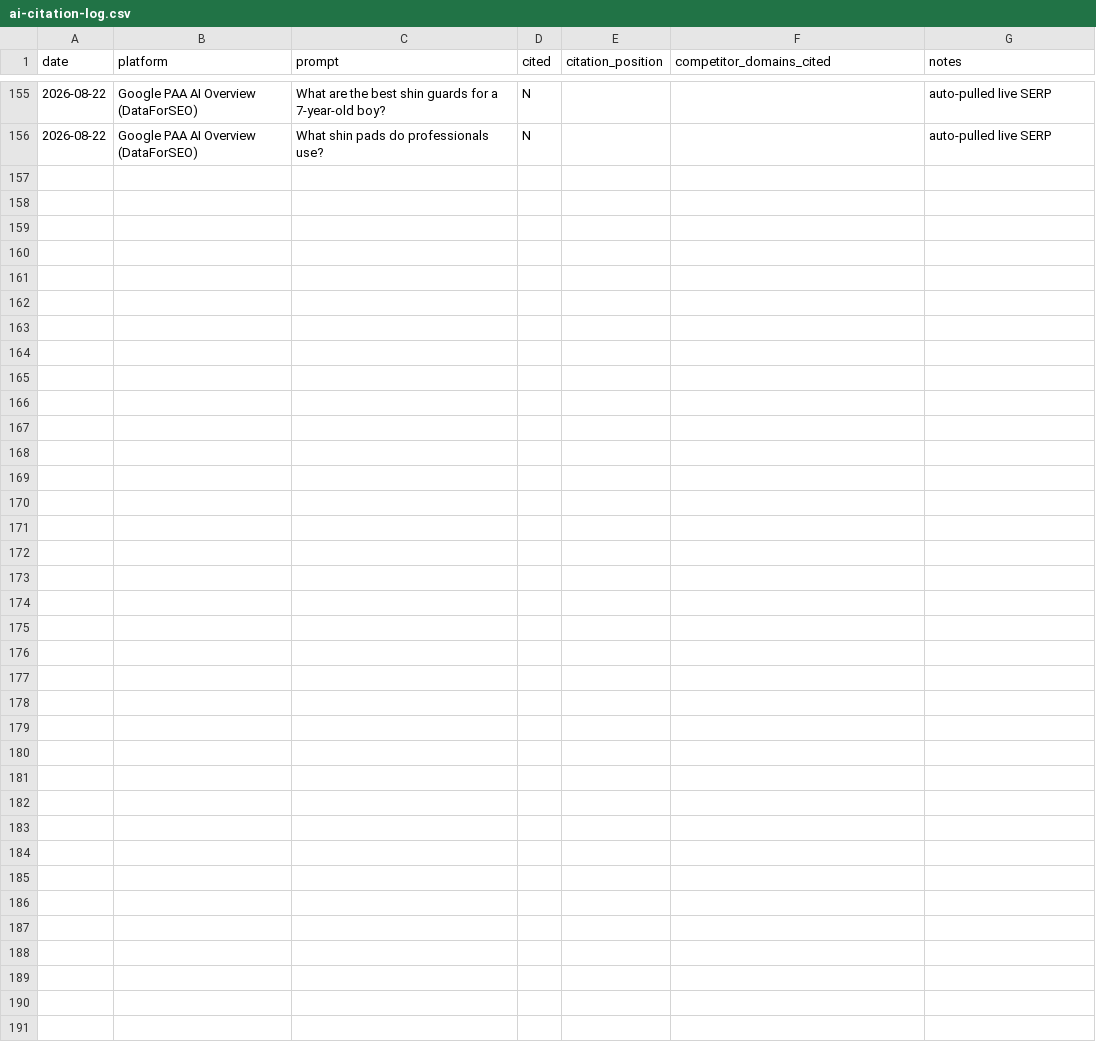
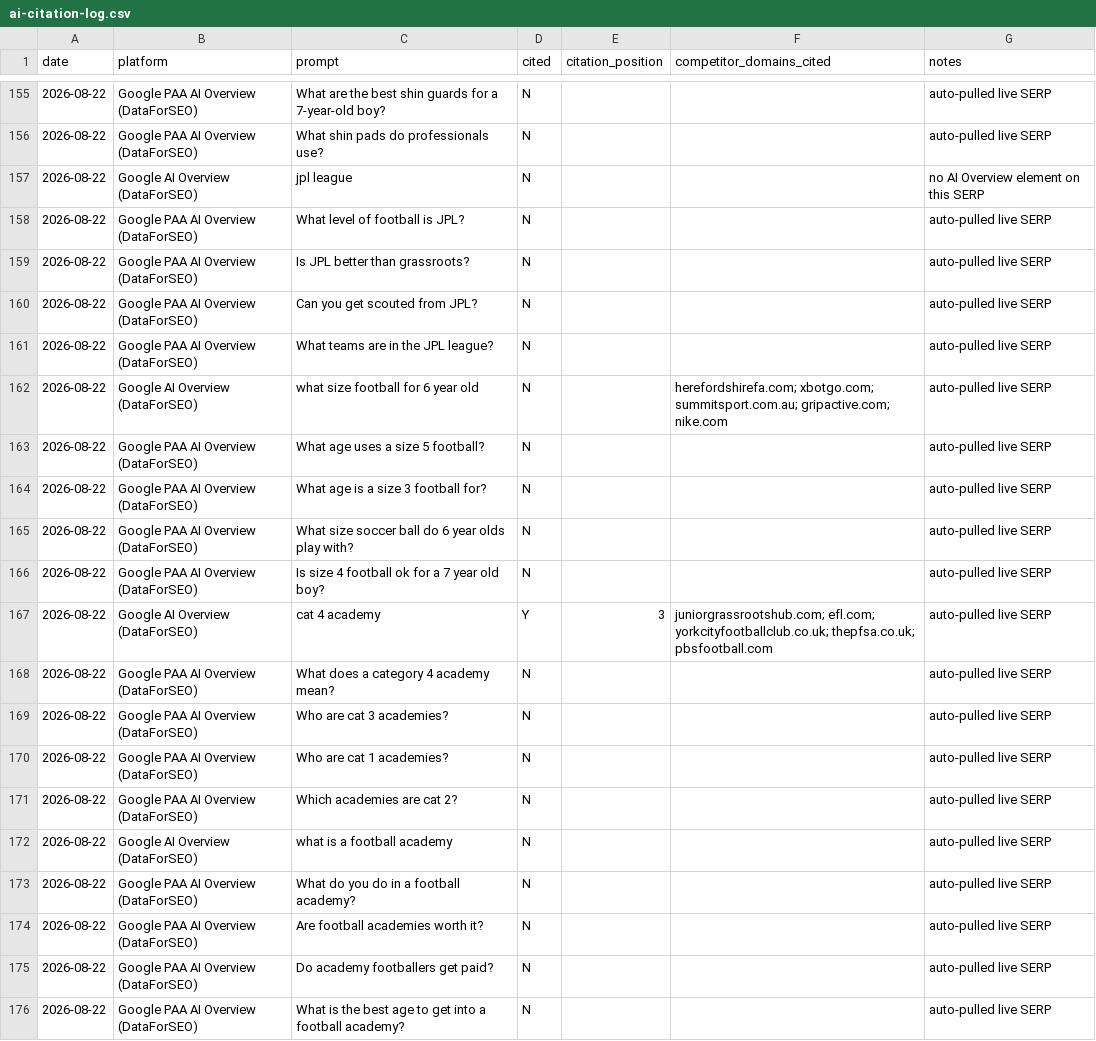
Before and after one commit to grahamjenner84-dot/football-parent, a CSV file: ai-citation-log.csv, drawn as a sheet; only a part is shown, gaps mark what is left out.

```diff
--- a/ai-citation-log.csv
+++ b/ai-citation-log.csv
@@ -156 +156,21 @@ date,platform,prompt,cited,citation_position,competitor_domains_cited,notes
 2026-08-22,Google PAA AI Overview (DataForSEO),What shin pads do professionals use?,N,,,auto-pulled live SERP
+2026-08-22,Google AI Overview (DataForSEO),jpl league,N,,,no AI Overview element on this SERP
+2026-08-22,Google PAA AI Overview (DataForSEO),What level of football is JPL?,N,,,auto-pulled live SERP
+2026-08-22,Google PAA AI Overview (DataForSEO),Is JPL better than grassroots?,N,,,auto-pulled live SERP
+2026-08-22,Google PAA AI Overview (DataForSEO),Can you get scouted from JPL?,N,,,auto-pulled live SERP
+2026-08-22,Google PAA AI Overview (DataForSEO),What teams are in the JPL league?,N,,,auto-pulled live SERP
+2026-08-22,Google AI Overview (DataForSEO),what size football for 6 year old,N,,herefordshirefa.com; xbotgo.com; summitsport.com.au; gripactive.com; nike.com,auto-pulled live SERP
+2026-08-22,Google PAA AI Overview (DataForSEO),What age uses a size 5 football?,N,,,auto-pulled live SERP
+2026-08-22,Google PAA AI Overview (DataForSEO),What age is a size 3 football for?,N,,,auto-pulled live SERP
+2026-08-22,Google PAA AI Overview (DataForSEO),What size soccer ball do 6 year olds play with?,N,,,auto-pulled live SERP
+2026-08-22,Google PAA AI Overview (DataForSEO),Is size 4 football ok for a 7 year old boy?,N,,,auto-pulled live SERP
+2026-08-22,Google AI Overview (DataForSEO),cat 4 academy,Y,3,juniorgrassrootshub.com; efl.com; yorkcityfootballclub.co.uk; thepfsa.co.uk; pbsfootball.com,auto-pulled live SERP
+2026-08-22,Google PAA AI Overview (DataForSEO),What does a category 4 academy mean?,N,,,auto-pulled live SERP
+2026-08-22,Google PAA AI Overview (DataForSEO),Who are cat 3 academies?,N,,,auto-pulled live SERP
+2026-08-22,Google PAA AI Overview (DataForSEO),Who are cat 1 academies?,N,,,auto-pulled live SERP
+2026-08-22,Google PAA AI Overview (DataForSEO),Which academies are cat 2?,N,,,auto-pulled live SERP
+2026-08-22,Google AI Overview (DataForSEO),what is a football academy,N,,,auto-pulled live SERP
+2026-08-22,Google PAA AI Overview (DataForSEO),What do you do in a football academy?,N,,,auto-pulled live SERP
+2026-08-22,Google PAA AI Overview (DataForSEO),Are football academies worth it?,N,,,auto-pulled live SERP
+2026-08-22,Google PAA AI Overview (DataForSEO),Do academy footballers get paid?,N,,,auto-pulled live SERP
+2026-08-22,Google PAA AI Overview (DataForSEO),What is the best age to get into a football academy?,N,,,auto-pulled live SERP
```
Also changed, not shown: 3 other files.
